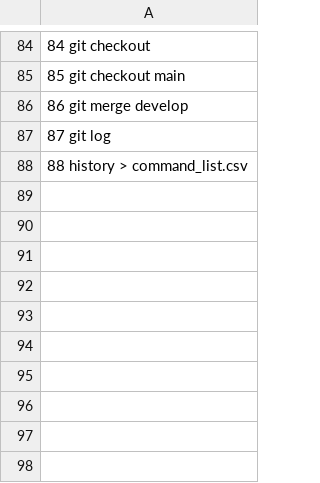
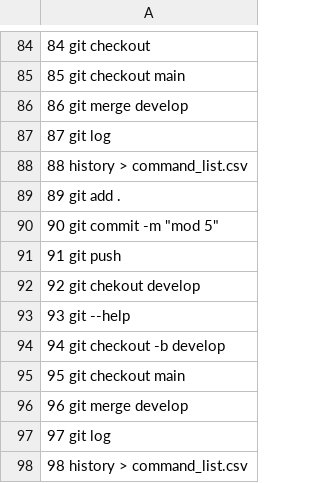
Before and after one commit to Cyber-Prox/HW_10, a CSV file: command_list.csv, drawn as a sheet; only a part is shown, gaps mark what is left out; the diff names each change by its address in the sheet, - before the commit and + after, or states it on an @@ line.

Commit message:
mod5

```diff
--- a/command_list.csv
+++ b/command_list.csv
+row 89: 89 git add .
+row 90: 90 git commit -m "mod 5"
+row 91: 91 git push
+row 92: 92 git chekout develop
+row 93: 93 git --help
+row 94: 94 git checkout -b develop
+row 95: 95 git checkout main
+row 96: 96 git merge develop
+row 97: 97 git log
+row 98: 98 history > command_list.csv
```
